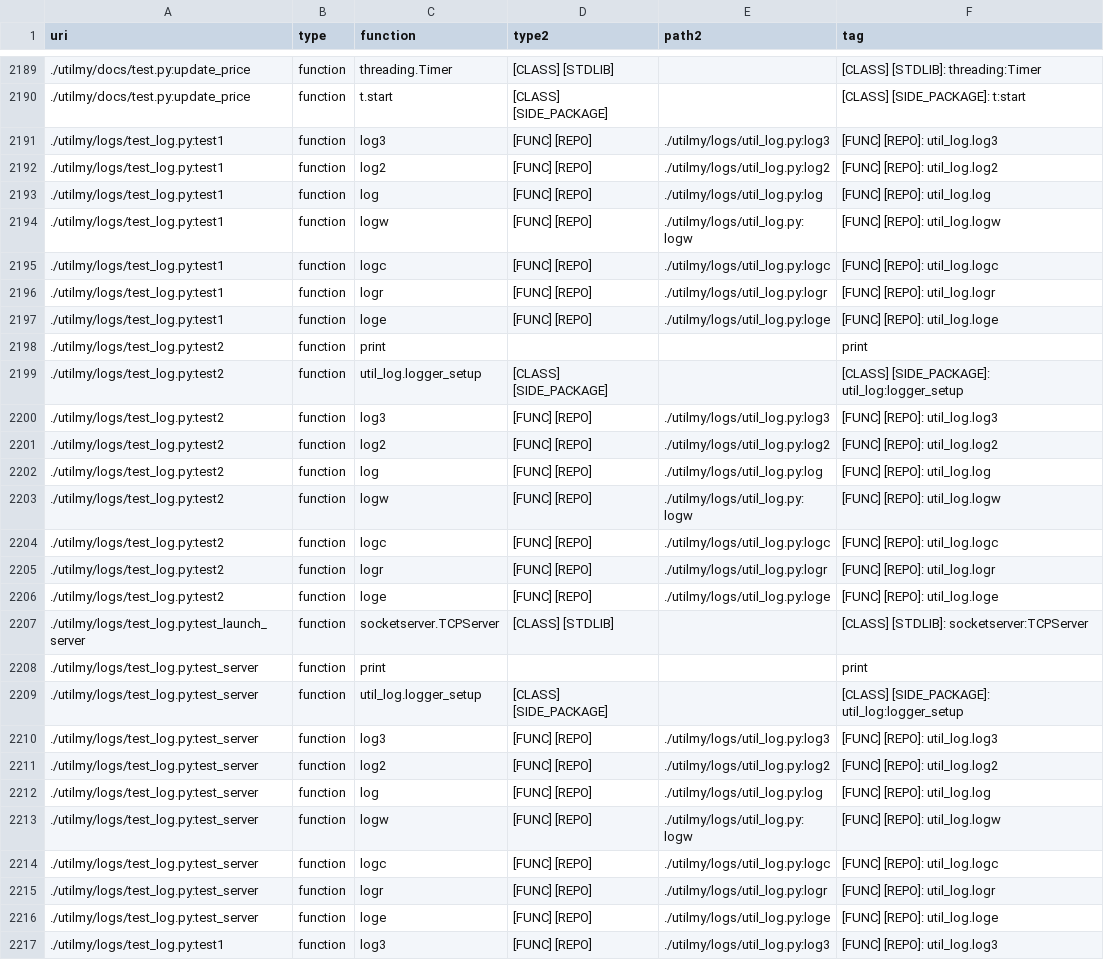
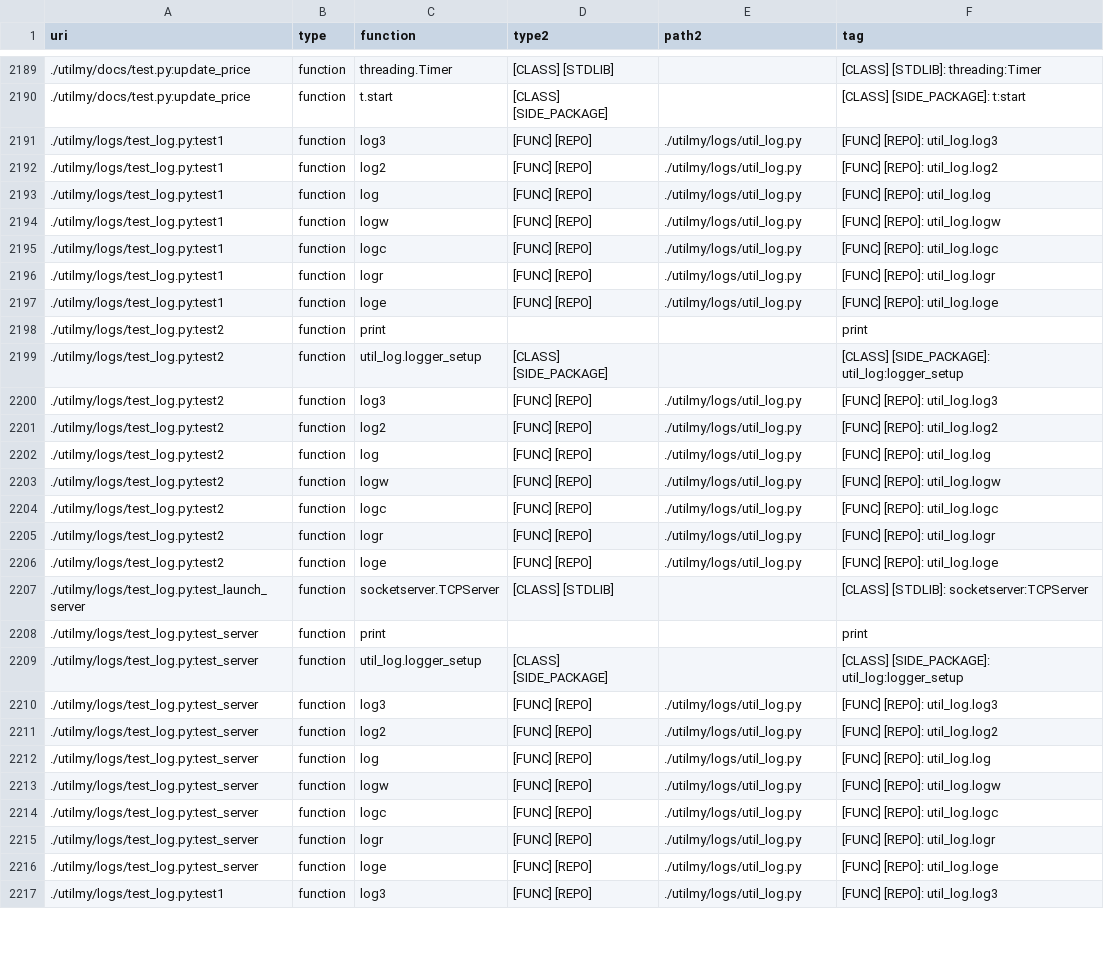
Before and after one commit to math-a3k/docs_gh_pages_test, a CSV file: docs/test.csv, drawn as a sheet; only a part is shown, gaps mark what is left out; the diff covers the shown part only; the diff names each change by its address in the sheet, - before the commit and + after, or states it on an @@ line.

```diff
--- a/docs/test.csv
+++ b/docs/test.csv
-E2191 (path2): ./utilmy/logs/util_log.py:log3
+E2191 (path2): ./utilmy/logs/util_log.py
-E2192 (path2): ./utilmy/logs/util_log.py:log2
+E2192 (path2): ./utilmy/logs/util_log.py
-E2193 (path2): ./utilmy/logs/util_log.py:log
+E2193 (path2): ./utilmy/logs/util_log.py
-E2194 (path2): ./utilmy/logs/util_log.py:logw
+E2194 (path2): ./utilmy/logs/util_log.py
-E2195 (path2): ./utilmy/logs/util_log.py:logc
+E2195 (path2): ./utilmy/logs/util_log.py
-E2196 (path2): ./utilmy/logs/util_log.py:logr
+E2196 (path2): ./utilmy/logs/util_log.py
-E2197 (path2): ./utilmy/logs/util_log.py:loge
+E2197 (path2): ./utilmy/logs/util_log.py
-E2200 (path2): ./utilmy/logs/util_log.py:log3
+E2200 (path2): ./utilmy/logs/util_log.py
-E2201 (path2): ./utilmy/logs/util_log.py:log2
+E2201 (path2): ./utilmy/logs/util_log.py
-E2202 (path2): ./utilmy/logs/util_log.py:log
+E2202 (path2): ./utilmy/logs/util_log.py
-E2203 (path2): ./utilmy/logs/util_log.py:logw
+E2203 (path2): ./utilmy/logs/util_log.py
-E2204 (path2): ./utilmy/logs/util_log.py:logc
+E2204 (path2): ./utilmy/logs/util_log.py
-E2205 (path2): ./utilmy/logs/util_log.py:logr
+E2205 (path2): ./utilmy/logs/util_log.py
-E2206 (path2): ./utilmy/logs/util_log.py:loge
+E2206 (path2): ./utilmy/logs/util_log.py
-E2210 (path2): ./utilmy/logs/util_log.py:log3
+E2210 (path2): ./utilmy/logs/util_log.py
-E2211 (path2): ./utilmy/logs/util_log.py:log2
+E2211 (path2): ./utilmy/logs/util_log.py
-E2212 (path2): ./utilmy/logs/util_log.py:log
+E2212 (path2): ./utilmy/logs/util_log.py
-E2213 (path2): ./utilmy/logs/util_log.py:logw
+E2213 (path2): ./utilmy/logs/util_log.py
-E2214 (path2): ./utilmy/logs/util_log.py:logc
+E2214 (path2): ./utilmy/logs/util_log.py
-E2215 (path2): ./utilmy/logs/util_log.py:logr
+E2215 (path2): ./utilmy/logs/util_log.py
-E2216 (path2): ./utilmy/logs/util_log.py:loge
+E2216 (path2): ./utilmy/logs/util_log.py
-E2217 (path2): ./utilmy/logs/util_log.py:log3
+E2217 (path2): ./utilmy/logs/util_log.py
```
Also changed, not shown: 31 edited cells elsewhere in this file, 1 other file.
